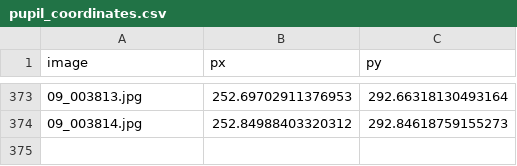
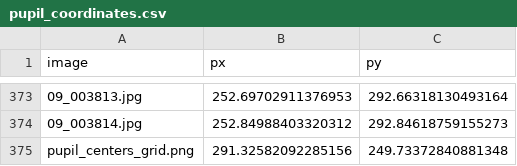
Before and after one commit to Spobendonis/GazeEstimation, a CSV file: sessions/babb/20250915_T0/line/frames/pupil_coordinates.csv, drawn as a sheet; only a part is shown, gaps mark what is left out; the diff names each change by its address in the sheet, - before the commit and + after, or states it on an @@ line.

Commit message:
chore: auto csv update

```diff
--- a/sessions/babb/20250915_T0/line/frames/pupil_coordinates.csv
+++ b/sessions/babb/20250915_T0/line/frames/pupil_coordinates.csv
+row 375: pupil_centers_grid.png | 291.32582092285156 | 249.73372840881348
```
